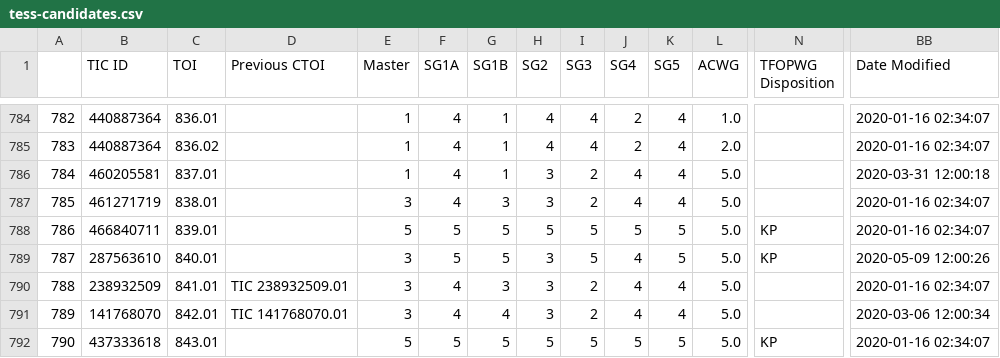
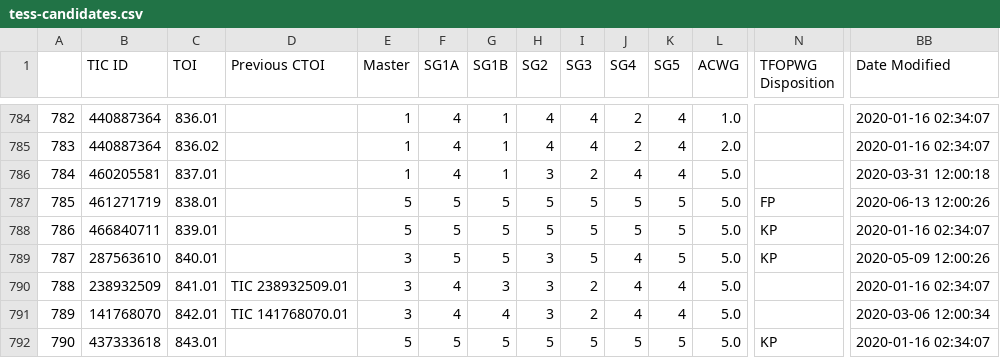
Before and after one commit to elisaquintana/exoplots, a CSV file: data/tess-candidates.csv, drawn as a sheet; only a part is shown, gaps mark what is left out; the diff names each change by its address in the sheet, - before the commit and + after, or states it on an @@ line.

```diff
--- a/data/tess-candidates.csv
+++ b/data/tess-candidates.csv
-E787 (Master): 3
+E787 (Master): 5
-F787 (SG1A): 4
+F787 (SG1A): 5
-G787 (SG1B): 3
+G787 (SG1B): 5
-H787 (SG2): 3
+H787 (SG2): 5
-I787 (SG3): 2
+I787 (SG3): 5
-J787 (SG4): 4
+J787 (SG4): 5
-K787 (SG5): 4
+K787 (SG5): 5
-N787 (TFOPWG Disposition): (empty)
+N787 (TFOPWG Disposition): FP
-BB787 (Date Modified): 2020-01-16 02:34:07
+BB787 (Date Modified): 2020-06-13 12:00:26
```
Also changed, not shown: 23 other files.
